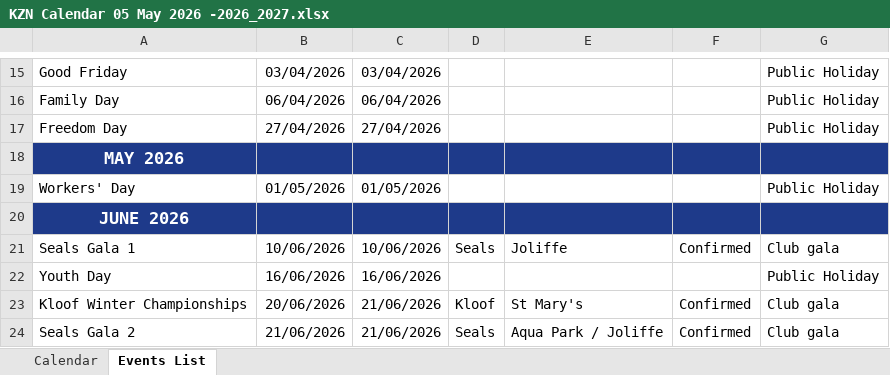
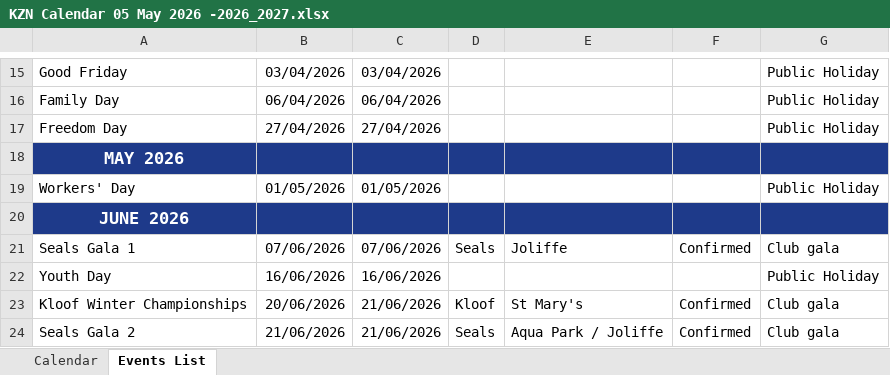
Before and after one commit to kznaswimboard/KZNASwimmingCalendar, an Excel workbook: KZN Calendar 05 May 2026 -2026_2027.xlsx, sheet Events List, drawn as a sheet; only a part is shown, gaps mark what is left out; values as stored, in another font and other column widths than the file's, no borders; charts and pictures and conditional formats and table styles not drawn; the diff names each change by its address in the sheet, - before the commit and + after, or states it on an @@ line.

```diff
--- a/KZN Calendar 05 May 2026 -2026_2027.xlsx (sheet Events List)
+++ b/KZN Calendar 05 May 2026 -2026_2027.xlsx (sheet Events List)
-B21: 10/06/2026
+B21: 07/06/2026
-C21: 10/06/2026
+C21: 07/06/2026
```
Also changed, not shown: sheet Calendar, formulas that keep their value.
